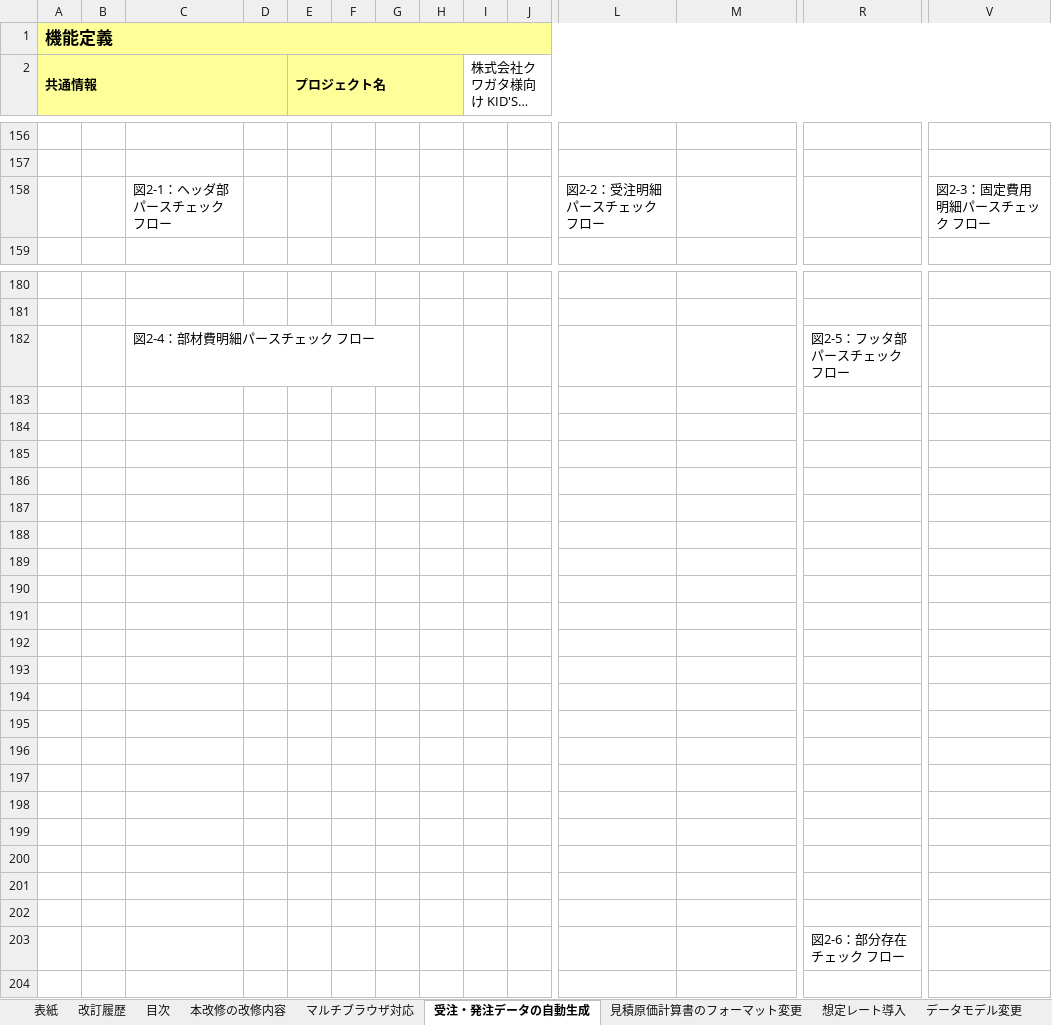
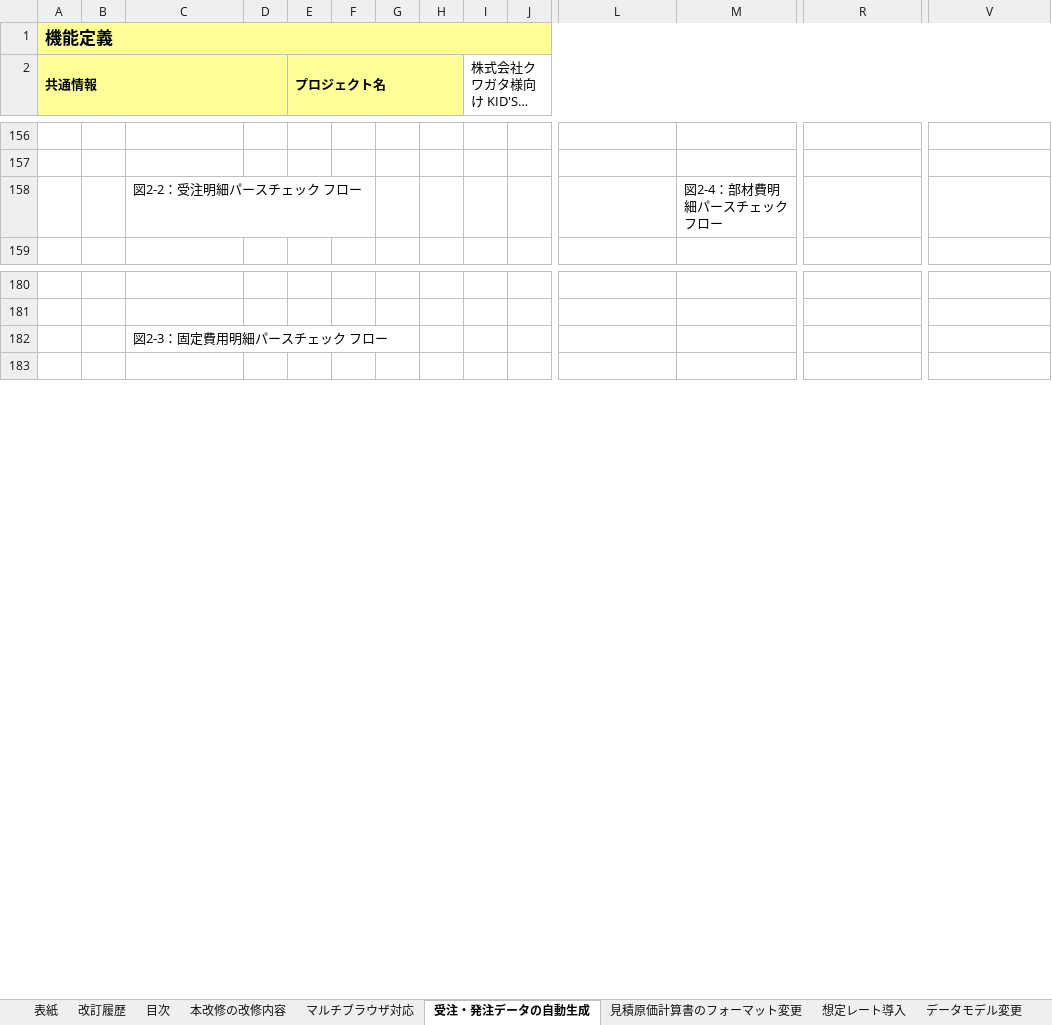
Before and after one commit to e-shinagawa-solcom/KIDS, an Excel workbook: 設計書/KID'Sシステム改修 機能設計書.xlsx, sheet 受注・発注データの自動生成, drawn as a sheet; only a part is shown, gaps mark what is left out; long unchanged cells end in …; values as stored, in another font and other column widths than the file's, no borders; charts and pictures not drawn; removed rows and columns are numbered as before the commit, all else as after; rows hold the shown columns only; the diff covers the shown part only; the diff names each change by its address in the sheet, - before the commit and + after, or states it on an @@ line.

```diff
--- a/設計書/KID'Sシステム改修 機能設計書.xlsx (sheet 受注・発注データの自動生成)
+++ b/設計書/KID'Sシステム改修 機能設計書.xlsx (sheet 受注・発注データの自動生成)
-row 158:  |  | 図2-1：ヘッダ部パースチェック フロー |  |  |  |  |  |  |  | 図2-2：受注明細パースチェック フロー |  |  | 図2-3：固定費用明細パースチェック フロー
+row 158:  |  | 図2-2：受注明細パースチェック フロー |  |  |  |  |  |  |  |  | 図2-4：部材費明細パースチェック フロー
-row 182:  |  | 図2-4：部材費明細パースチェック フロー |  |  |  |  |  |  |  |  |  | 図2-5：フッタ部パースチェック フロー
-C182: (empty)
+C182: 図2-3：固定費用明細パースチェック フロー
-row 184: (empty)
-row 185: (empty)
-row 186: (empty)
-row 187: (empty)
-row 188: (empty)
-row 189: (empty)
-row 190: (empty)
-row 191: (empty)
-row 192: (empty)
-row 193: (empty)
-row 194: (empty)
-row 195: (empty)
-row 196: (empty)
-row 197: (empty)
-row 198: (empty)
-row 199: (empty)
-row 200: (empty)
-row 201: (empty)
-row 202: (empty)
-row 203:  |  |  |  |  |  |  |  |  |  |  |  | 図2-6：部分存在チェック フロー
```
Also changed, not shown: 18 added rows, 1 removed row and 2 edited cells elsewhere in this sheet, charts or pictures.
